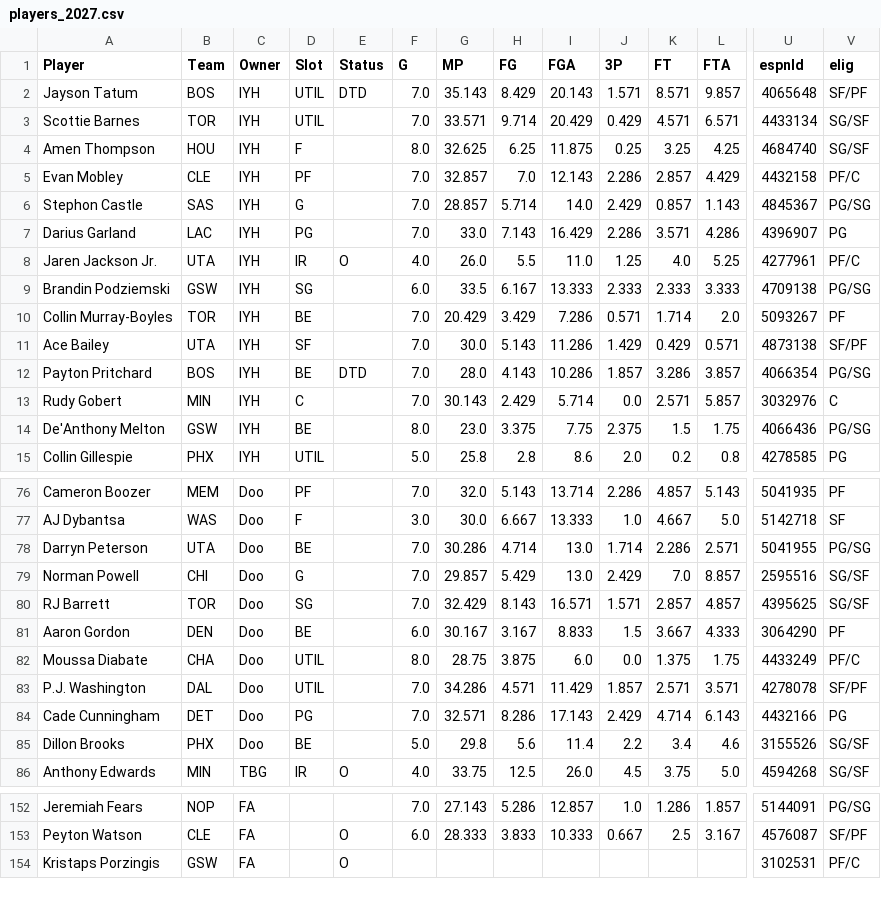
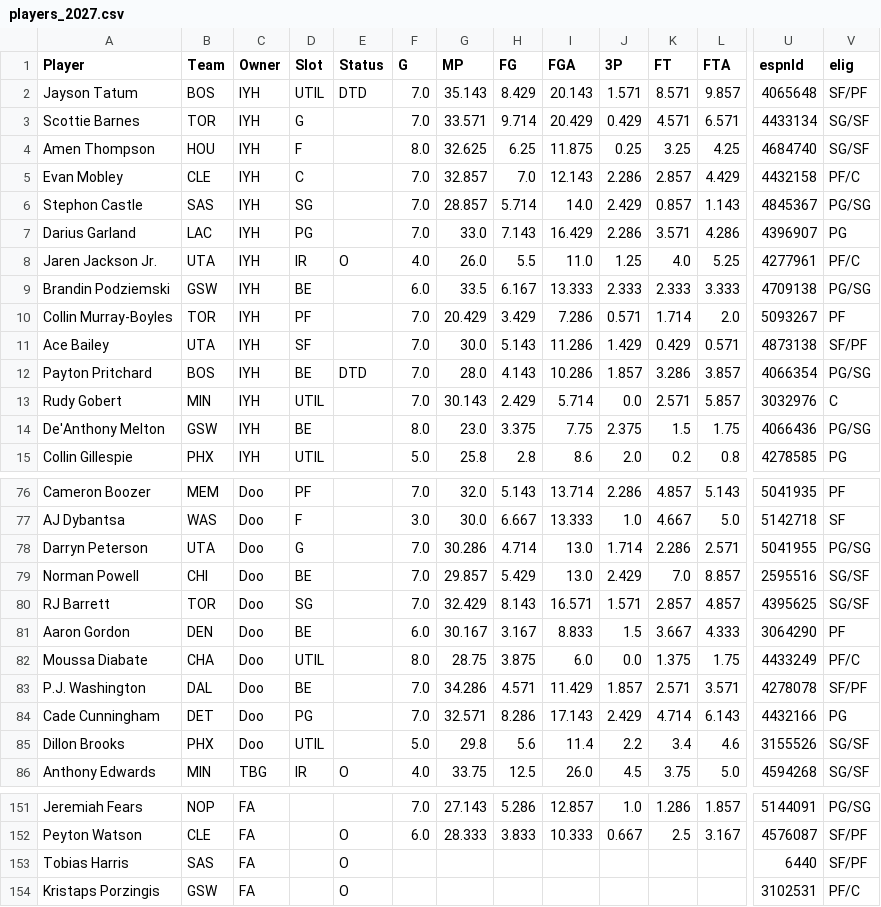
Before and after one commit to bconspicuous/hoops-board, a CSV file: ten/data/players_2027.csv, drawn as a sheet; only a part is shown, gaps mark what is left out; rows hold the shown columns only; the diff covers the shown part only; the diff names each change by its address in the sheet, - before the commit and + after, or states it on an @@ line.

```diff
--- a/ten/data/players_2027.csv
+++ b/ten/data/players_2027.csv
-D3 (Slot): UTIL
+D3 (Slot): G
-D5 (Slot): PF
+D5 (Slot): C
-D6 (Slot): G
+D6 (Slot): SG
-D9 (Slot): SG
+D9 (Slot): BE
-D10 (Slot): BE
+D10 (Slot): PF
-D13 (Slot): C
+D13 (Slot): UTIL
-D78 (Slot): BE
+D78 (Slot): G
-D79 (Slot): G
+D79 (Slot): BE
-D83 (Slot): UTIL
+D83 (Slot): BE
-D85 (Slot): BE
+D85 (Slot): UTIL
+row 153: Tobias Harris | SAS | FA |  | O |  |  |  |  |  |  |  | 6440 | SF/PF
```
Also changed, not shown: 2 added rows, 3 removed rows, 11 moved rows and 28 edited cells elsewhere in this file, 10 other files.
